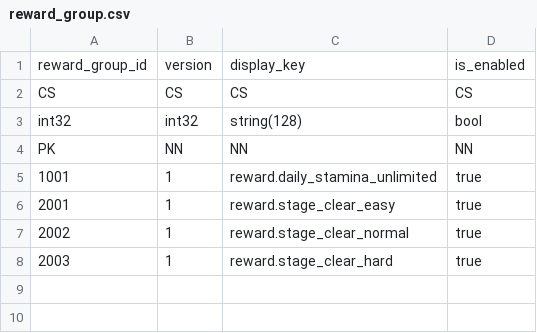
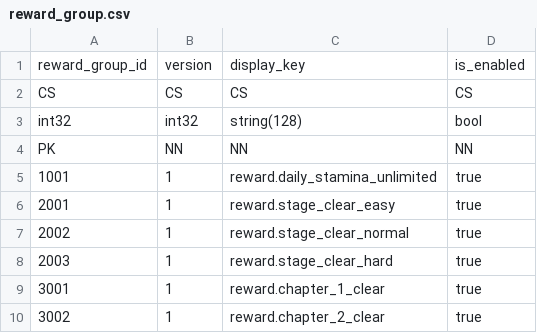
Before and after one commit to madalang-games/project-flood, a CSV file: shared/datas/reward/reward_group.csv, drawn as a sheet.

```diff
--- a/shared/datas/reward/reward_group.csv
+++ b/shared/datas/reward/reward_group.csv
@@ -8 +8,3 @@ PK,NN,NN,NN
 2003,1,reward.stage_clear_hard,true
+3001,1,reward.chapter_1_clear,true
+3002,1,reward.chapter_2_clear,true
```
Also changed, not shown: client/project-flood/Assets/Resources/Data/stage/stage.csv, client/project-flood/Assets/Resources/Data/string/client_string.csv, 26 other files.
